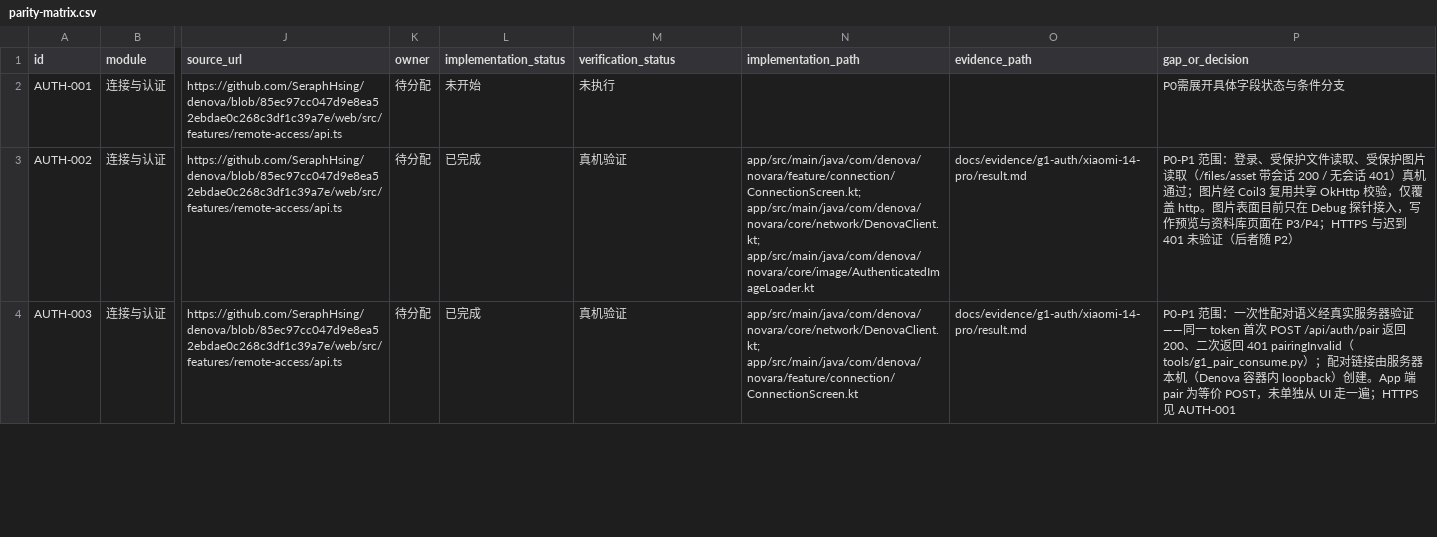
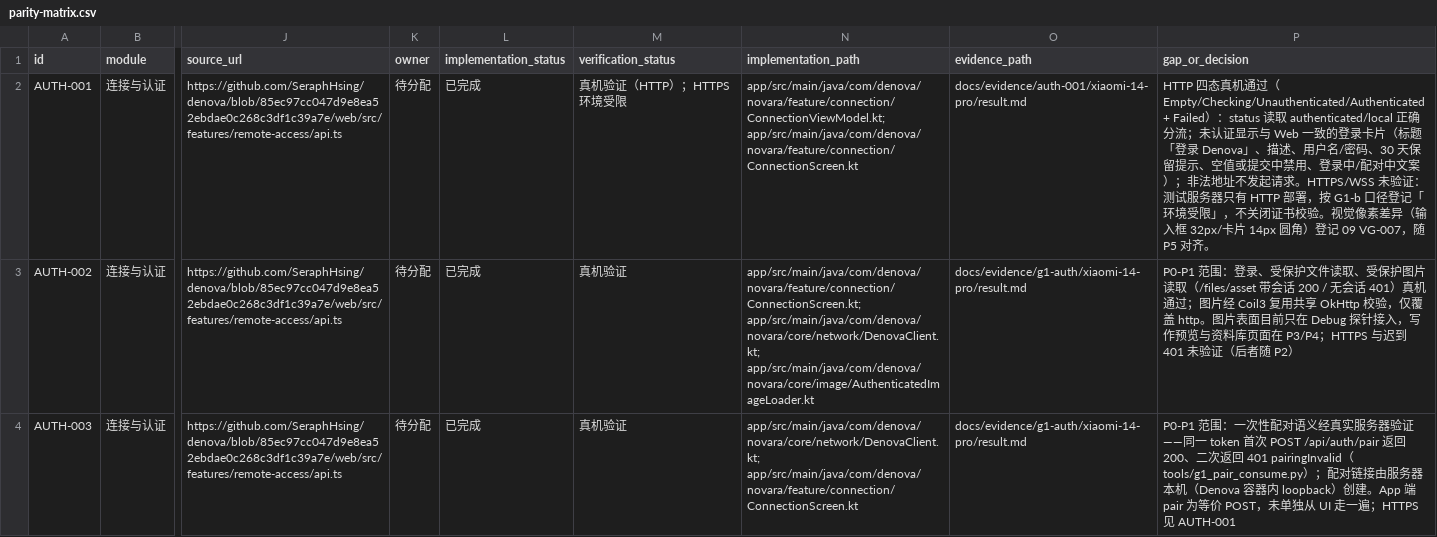
Before and after one commit to SeraphHsing/Denova-Android, a CSV file: docs/android-web-parity/parity-matrix.csv, drawn as a sheet; only a part is shown, gaps mark what is left out; the diff covers the shown part only; the diff names each change by its address in the sheet, - before the commit and + after, or states it on an @@ line.

Commit message:
feat(auth): 连接页四态、重试与网络恢复，401 二次确认（AUTH-001/007，AUTH-004 机制）
AUTH-001：登录卡片对齐 Web（标题/描述/30 天保留提示），空值与提交中禁用，
登录中/配对中文案；HTTP 四态真机通过，HTTPS 按 G1-b 口径登记环境受限。
AUTH-007：地址输入提升到页面层，断网或错址失败后保留；Failed 错误块 + 重试复用同一客户端；
ConnectivityManager.onAvailable 仅对 Failed 态自动重连（新增 ACCESS_NETWORK_STATE）。
AUTH-004：新增 core/auth/SessionExpiryConfirmer，收到 401 先读 canonical status 再降级，
迟到 401 与探测失败保持会话（JVM 4 例）；真机端到端仍缺并发入口，矩阵保持未开始并记录构造方法。

真机（小米14Pro / Android16 / 后端 0.6.3-b）；testDebugUnitTest / lintDebug / assembleDebug 全绿。
证据：docs/evidence/auth-001、docs/evidence/auth-007。

```diff
--- a/docs/android-web-parity/parity-matrix.csv
+++ b/docs/android-web-parity/parity-matrix.csv
-L2 (implementation_status): 未开始
+L2 (implementation_status): 已完成
-M2 (verification_status): 未执行
+M2 (verification_status): 真机验证（HTTP）；HTTPS 环境受限
-N2 (implementation_path): (empty)
+N2 (implementation_path): app/src/main/java/com/denova/novara/feature/connection/ConnectionViewModel.kt; app/src/main/java/com/denova/novara/feature/connection/ConnectionScreen.kt
-O2 (evidence_path): (empty)
+O2 (evidence_path): docs/evidence/auth-001/xiaomi-14-pro/result.md
-P2 (gap_or_decision): P0需展开具体字段状态与条件分支
+P2 (gap_or_decision): HTTP 四态真机通过（Empty/Checking/Unauthenticated/Authenticated + Failed）：status 读取 authenticated/local 正确分流；未认证显示与 Web 一致的登录卡片（标题「登录 Denova」、描述、用户名/密码、30 天保留提示、空值或提交中禁用、登录中/配对中文案）；非法地址不发起请求。HTTPS/WSS 未验证：测试服务器只有 HTTP 部署，按 G1-b 口径登记「环境受限」，不关闭证书校验。视觉像素差异（输入框 32px/卡片 14px 圆角）登记 09 VG-007，随 P5 对齐。
```
Also changed, not shown: 9 edited cells elsewhere in this file, 12 other files.
